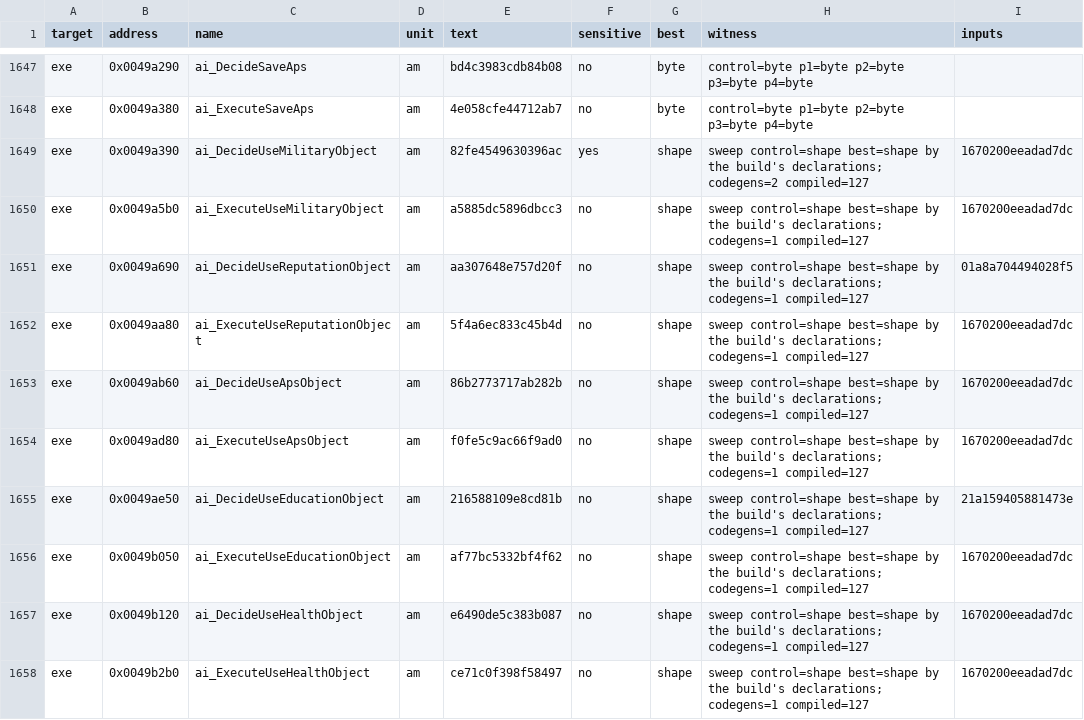
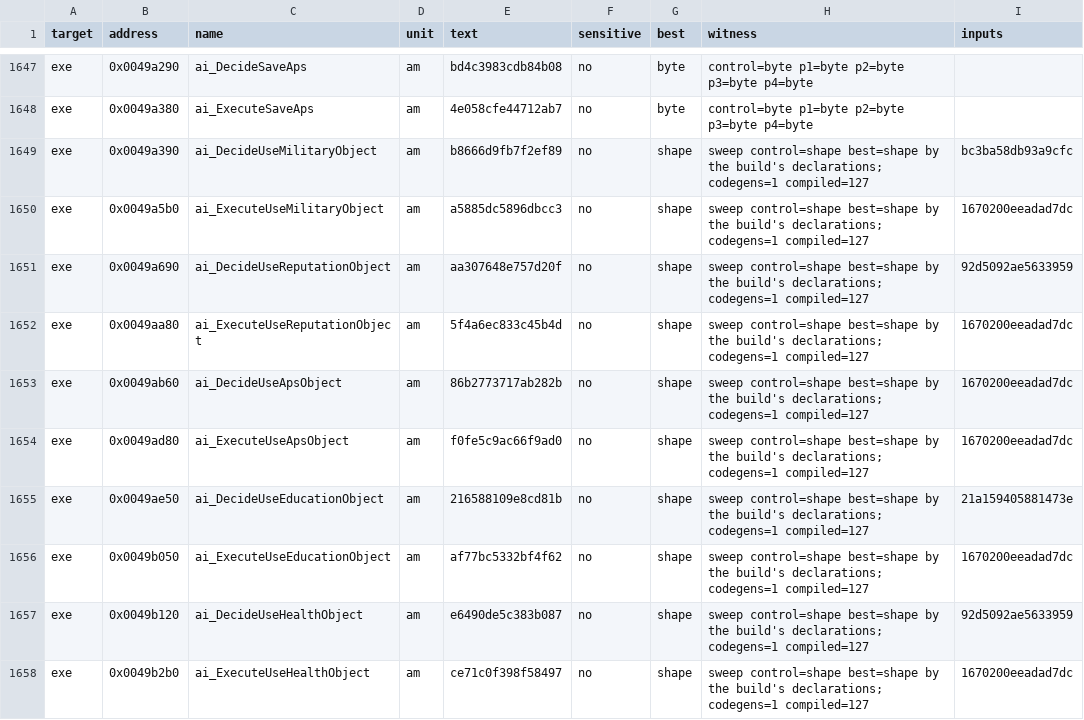
Before and after one commit to andre-tebart/gildegold, a TSV file: ledger/tiebreak.tsv, drawn as a sheet; only a part is shown, gaps mark what is left out.

```diff
--- a/ledger/tiebreak.tsv
+++ b/ledger/tiebreak.tsv
@@ -1648,5 +1648,5 @@ exe	0x0049a290	ai_DecideSaveAps	am	bd4c3983cdb84b08	no	byte	control=byte p1=byte
 exe	0x0049a380	ai_ExecuteSaveAps	am	4e058cfe44712ab7	no	byte	control=byte p1=byte p2=byte p3=byte p4=byte	
-exe	0x0049a390	ai_DecideUseMilitaryObject	am	82fe4549630396ac	yes	shape	sweep control=shape best=shape by the build's declarations; codegens=2 compiled=127	1670200eeadad7dc
+exe	0x0049a390	ai_DecideUseMilitaryObject	am	b8666d9fb7f2ef89	no	shape	sweep control=shape best=shape by the build's declarations; codegens=1 compiled=127	bc3ba58db93a9cfc
 exe	0x0049a5b0	ai_ExecuteUseMilitaryObject	am	a5885dc5896dbcc3	no	shape	sweep control=shape best=shape by the build's declarations; codegens=1 compiled=127	1670200eeadad7dc
-exe	0x0049a690	ai_DecideUseReputationObject	am	aa307648e757d20f	no	shape	sweep control=shape best=shape by the build's declarations; codegens=1 compiled=127	01a8a704494028f5
+exe	0x0049a690	ai_DecideUseReputationObject	am	aa307648e757d20f	no	shape	sweep control=shape best=shape by the build's declarations; codegens=1 compiled=127	92d5092ae5633959
 exe	0x0049aa80	ai_ExecuteUseReputationObject	am	5f4a6ec833c45b4d	no	shape	sweep control=shape best=shape by the build's declarations; codegens=1 compiled=127	1670200eeadad7dc
@@ -1656,3 +1656,3 @@ exe	0x0049ae50	ai_DecideUseEducationObject	am	216588109e8cd81b	no	shape	sweep co
 exe	0x0049b050	ai_ExecuteUseEducationObject	am	af77bc5332bf4f62	no	shape	sweep control=shape best=shape by the build's declarations; codegens=1 compiled=127	1670200eeadad7dc
-exe	0x0049b120	ai_DecideUseHealthObject	am	e6490de5c383b087	no	shape	sweep control=shape best=shape by the build's declarations; codegens=1 compiled=127	1670200eeadad7dc
+exe	0x0049b120	ai_DecideUseHealthObject	am	e6490de5c383b087	no	shape	sweep control=shape best=shape by the build's declarations; codegens=1 compiled=127	92d5092ae5633959
 exe	0x0049b2b0	ai_ExecuteUseHealthObject	am	ce71c0f398f58497	no	shape	sweep control=shape best=shape by the build's declarations; codegens=1 compiled=127	1670200eeadad7dc
```
Also changed, not shown: 1 other file.
